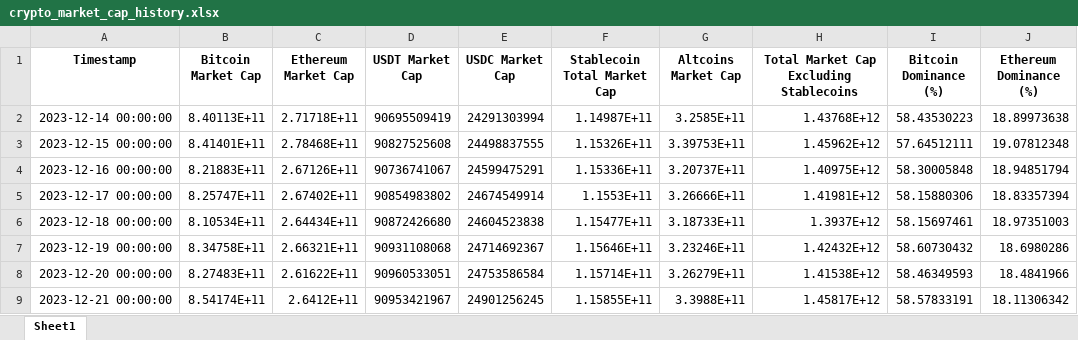
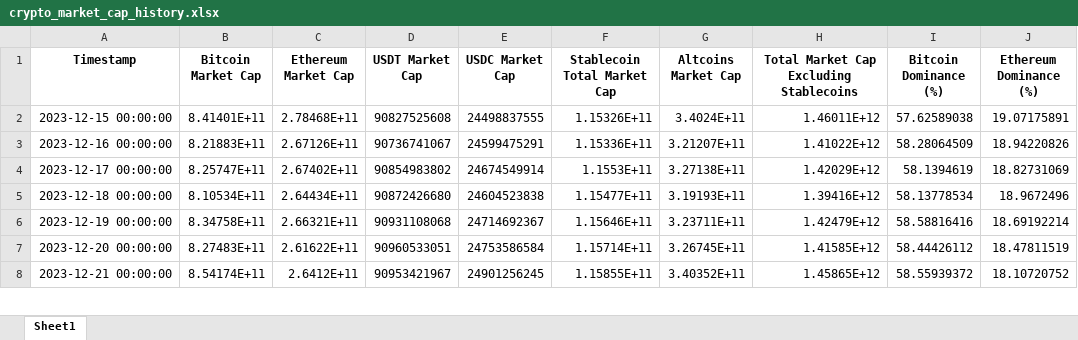
Before and after one commit to carloshcs/race-cap6, an Excel workbook: crypto_market_cap_history.xlsx, sheet Sheet1, drawn as a sheet; only a part is shown; values as stored, in another font and other column widths than the file's, no borders; removed rows and columns are numbered as before the commit, all else as after; the diff covers the shown part only; the diff names each change by its address in the sheet, - before the commit and + after, or states it on an @@ line.

```diff
--- a/crypto_market_cap_history.xlsx (sheet Sheet1)
+++ b/crypto_market_cap_history.xlsx (sheet Sheet1)
-row 2: 2023-12-14 00:00:00 | 8.40113E+11 | 2.71718E+11 | 90695509419 | 24291303994 | 1.14987E+11 | 3.2585E+11 | 1.43768E+12 | 58.43530223 | 18.89973638
-G2 (Altcoins Market Cap): 3.39753E+11
+G2 (Altcoins Market Cap): 3.4024E+11
-H2: 1.45962E+12
+H2: 1.46011E+12
-I2 (Bitcoin Dominance (%)): 57.64512111
+I2 (Bitcoin Dominance (%)): 57.62589038
-J2 (Ethereum Dominance (%)): 19.07812348
+J2 (Ethereum Dominance (%)): 19.07175891
-G3 (Altcoins Market Cap): 3.20737E+11
+G3 (Altcoins Market Cap): 3.21207E+11
-H3: 1.40975E+12
+H3: 1.41022E+12
-I3 (Bitcoin Dominance (%)): 58.30005848
+I3 (Bitcoin Dominance (%)): 58.28064509
-J3 (Ethereum Dominance (%)): 18.94851794
+J3 (Ethereum Dominance (%)): 18.94220826
-G4 (Altcoins Market Cap): 3.26666E+11
+G4 (Altcoins Market Cap): 3.27138E+11
-H4: 1.41981E+12
+H4: 1.42029E+12
-I4 (Bitcoin Dominance (%)): 58.15880306
+I4 (Bitcoin Dominance (%)): 58.1394619
-J4 (Ethereum Dominance (%)): 18.83357394
+J4 (Ethereum Dominance (%)): 18.82731069
-G5 (Altcoins Market Cap): 3.18733E+11
+G5 (Altcoins Market Cap): 3.19193E+11
-H5: 1.3937E+12
+H5: 1.39416E+12
-I5 (Bitcoin Dominance (%)): 58.15697461
+I5 (Bitcoin Dominance (%)): 58.13778534
-J5 (Ethereum Dominance (%)): 18.97351003
+J5 (Ethereum Dominance (%)): 18.9672496
-G6 (Altcoins Market Cap): 3.23246E+11
+G6 (Altcoins Market Cap): 3.23711E+11
-H6: 1.42432E+12
+H6: 1.42479E+12
-I6 (Bitcoin Dominance (%)): 58.60730432
+I6 (Bitcoin Dominance (%)): 58.58816416
-J6 (Ethereum Dominance (%)): 18.6980286
+J6 (Ethereum Dominance (%)): 18.69192214
-G7 (Altcoins Market Cap): 3.26279E+11
+G7 (Altcoins Market Cap): 3.26745E+11
-H7: 1.41538E+12
+H7: 1.41585E+12
-I7 (Bitcoin Dominance (%)): 58.46349593
+I7 (Bitcoin Dominance (%)): 58.44426112
-J7 (Ethereum Dominance (%)): 18.4841966
+J7 (Ethereum Dominance (%)): 18.47811519
-G8 (Altcoins Market Cap): 3.3988E+11
+G8 (Altcoins Market Cap): 3.40352E+11
-H8: 1.45817E+12
+H8: 1.45865E+12
-I8 (Bitcoin Dominance (%)): 58.57833191
+I8 (Bitcoin Dominance (%)): 58.55939372
-J8 (Ethereum Dominance (%)): 18.11306342
+J8 (Ethereum Dominance (%)): 18.10720752
```
Also changed, not shown: 1 added row and 1428 edited cells elsewhere in this sheet.
